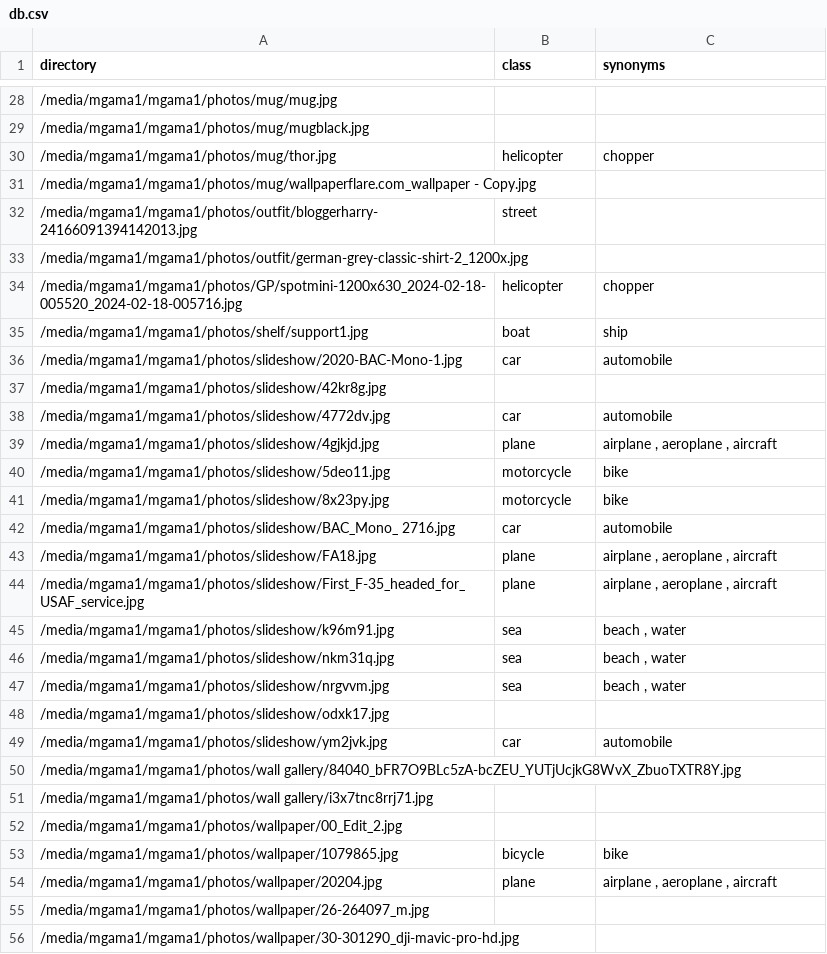
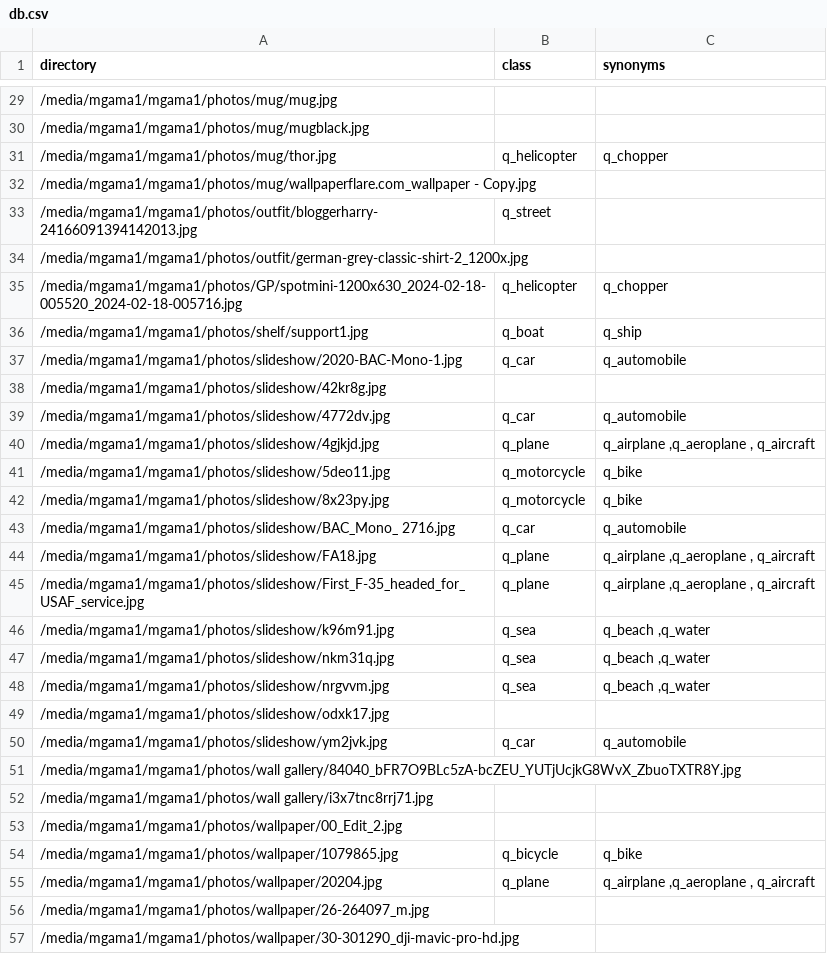
Before and after one commit to mgama1/Ogallery, a CSV file: db.csv, drawn as a sheet; only a part is shown, gaps mark what is left out; the diff covers the shown part only.

```diff
--- a/db.csv
+++ b/db.csv
@@ -29,22 +30,22 @@ directory,class,synonyms
 /media/mgama1/mgama1/photos/mug/mugblack.jpg,,
-/media/mgama1/mgama1/photos/mug/thor.jpg,helicopter, chopper
+/media/mgama1/mgama1/photos/mug/thor.jpg,q_helicopter,q_chopper
 /media/mgama1/mgama1/photos/mug/wallpaperflare.com_wallpaper - Copy.jpg,,
-/media/mgama1/mgama1/photos/outfit/bloggerharry-24166091394142013.jpg,street,
+/media/mgama1/mgama1/photos/outfit/bloggerharry-24166091394142013.jpg,q_street,
 /media/mgama1/mgama1/photos/outfit/german-grey-classic-shirt-2_1200x.jpg,,
-/media/mgama1/mgama1/photos/GP/spotmini-1200x630_2024-02-18-005520_2024-02-18-005716.jpg,helicopter, chopper
-/media/mgama1/mgama1/photos/shelf/support1.jpg,boat, ship
-/media/mgama1/mgama1/photos/slideshow/2020-BAC-Mono-1.jpg,car, automobile
+/media/mgama1/mgama1/photos/GP/spotmini-1200x630_2024-02-18-005520_2024-02-18-005716.jpg,q_helicopter,q_chopper
+/media/mgama1/mgama1/photos/shelf/support1.jpg,q_boat,q_ship
+/media/mgama1/mgama1/photos/slideshow/2020-BAC-Mono-1.jpg,q_car,q_automobile
 /media/mgama1/mgama1/photos/slideshow/42kr8g.jpg,,
-/media/mgama1/mgama1/photos/slideshow/4772dv.jpg,car, automobile
-/media/mgama1/mgama1/photos/slideshow/4gjkjd.jpg,plane," airplane , aeroplane , aircraft"
-/media/mgama1/mgama1/photos/slideshow/5deo11.jpg,motorcycle, bike
-/media/mgama1/mgama1/photos/slideshow/8x23py.jpg,motorcycle, bike
-/media/mgama1/mgama1/photos/slideshow/BAC_Mono_ 2716.jpg,car, automobile
-/media/mgama1/mgama1/photos/slideshow/FA18.jpg,plane," airplane , aeroplane , aircraft"
-/media/mgama1/mgama1/photos/slideshow/First_F-35_headed_for_USAF_service.jpg,plane," airplane , aeroplane , aircraft"
-/media/mgama1/mgama1/photos/slideshow/k96m91.jpg,sea," beach , water "
-/media/mgama1/mgama1/photos/slideshow/nkm31q.jpg,sea," beach , water "
-/media/mgama1/mgama1/photos/slideshow/nrgvvm.jpg,sea," beach , water "
+/media/mgama1/mgama1/photos/slideshow/4772dv.jpg,q_car,q_automobile
+/media/mgama1/mgama1/photos/slideshow/4gjkjd.jpg,q_plane,"q_airplane ,q_aeroplane , q_aircraft"
+/media/mgama1/mgama1/photos/slideshow/5deo11.jpg,q_motorcycle,q_bike
+/media/mgama1/mgama1/photos/slideshow/8x23py.jpg,q_motorcycle,q_bike
+/media/mgama1/mgama1/photos/slideshow/BAC_Mono_ 2716.jpg,q_car,q_automobile
+/media/mgama1/mgama1/photos/slideshow/FA18.jpg,q_plane,"q_airplane ,q_aeroplane , q_aircraft"
+/media/mgama1/mgama1/photos/slideshow/First_F-35_headed_for_USAF_service.jpg,q_plane,"q_airplane ,q_aeroplane , q_aircraft"
+/media/mgama1/mgama1/photos/slideshow/k96m91.jpg,q_sea,"q_beach ,q_water "
+/media/mgama1/mgama1/photos/slideshow/nkm31q.jpg,q_sea,"q_beach ,q_water "
+/media/mgama1/mgama1/photos/slideshow/nrgvvm.jpg,q_sea,"q_beach ,q_water "
 /media/mgama1/mgama1/photos/slideshow/odxk17.jpg,,
-/media/mgama1/mgama1/photos/slideshow/ym2jvk.jpg,car, automobile
+/media/mgama1/mgama1/photos/slideshow/ym2jvk.jpg,q_car,q_automobile
 /media/mgama1/mgama1/photos/wall gallery/84040_bFR7O9BLc5zA-bcZEU_YUTjUcjkG8WvX_ZbuoTXTR8Y.jpg,,
@@ -52,4 +53,4 @@ directory,class,synonyms
 /media/mgama1/mgama1/photos/wallpaper/00_Edit_2.jpg,,
-/media/mgama1/mgama1/photos/wallpaper/1079865.jpg,bicycle, bike
-/media/mgama1/mgama1/photos/wallpaper/20204.jpg,plane," airplane , aeroplane , aircraft"
+/media/mgama1/mgama1/photos/wallpaper/1079865.jpg,q_bicycle,q_bike
+/media/mgama1/mgama1/photos/wallpaper/20204.jpg,q_plane,"q_airplane ,q_aeroplane , q_aircraft"
 /media/mgama1/mgama1/photos/wallpaper/26-264097_m.jpg,,
```
Also changed, not shown: 1 added row, 1 removed row and 147 edited cells elsewhere in this file, 4 other files.
